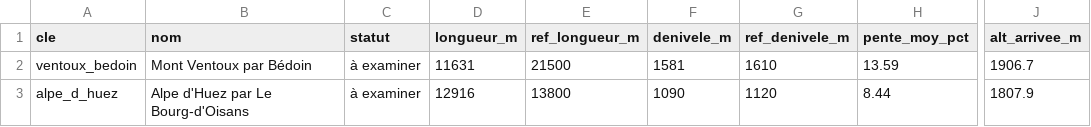
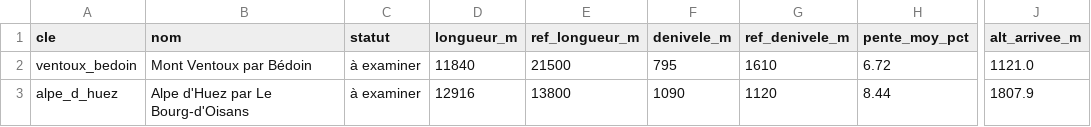
Before and after one commit to flolagonne35-cmyk/Trail-c-tes-, a CSV file: resultats/validation/validation.csv, drawn as a sheet; only a part is shown, gaps mark what is left out; the diff names each change by its address in the sheet, - before the commit and + after, or states it on an @@ line.

```diff
--- a/resultats/validation/validation.csv
+++ b/resultats/validation/validation.csv
-D2 (longueur_m): 11631
+D2 (longueur_m): 11840
-F2 (denivele_m): 1581
+F2 (denivele_m): 795
-H2 (pente_moy_pct): 13.59
+H2 (pente_moy_pct): 6.72
-J2 (alt_arrivee_m): 1906.7
+J2 (alt_arrivee_m): 1121.0
```
Also changed, not shown: resultats/parcours_ventoux/plan.csv, resultats/parcours_ventoux/segments.csv, 9 other files.
